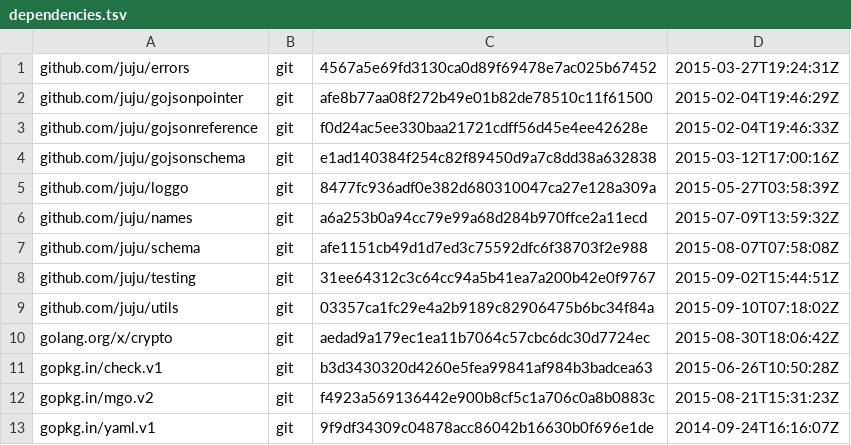
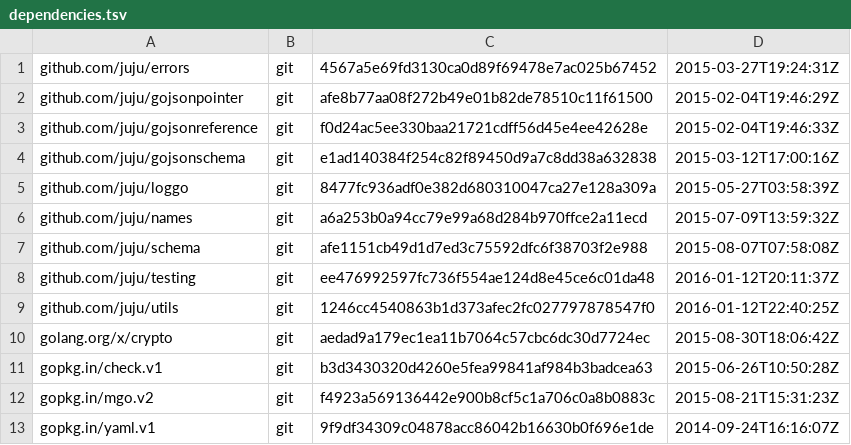
Before and after one commit to juju/charm, a TSV file: dependencies.tsv, drawn as a sheet.

```diff
--- a/dependencies.tsv
+++ b/dependencies.tsv
@@ -7,4 +7,4 @@ github.com/juju/names	git	a6a253b0a94cc79e99a68d284b970ffce2a11ecd	2015-07-09T13
 github.com/juju/schema	git	afe1151cb49d1d7ed3c75592dfc6f38703f2e988	2015-08-07T07:58:08Z
-github.com/juju/testing	git	31ee64312c3c64cc94a5b41ea7a200b42e0f9767	2015-09-02T15:44:51Z
-github.com/juju/utils	git	03357ca1fc29e4a2b9189c82906475b6bc34f84a	2015-09-10T07:18:02Z
+github.com/juju/testing	git	ee476992597fc736f554ae124d8e45ce6c01da48	2016-01-12T20:11:37Z
+github.com/juju/utils	git	1246cc4540863b1d373afec2fc027797878547f0	2016-01-12T22:40:25Z
 golang.org/x/crypto	git	aedad9a179ec1ea11b7064c57cbc6dc30d7724ec	2015-08-30T18:06:42Z
```
Also changed, not shown: 1 other file.
